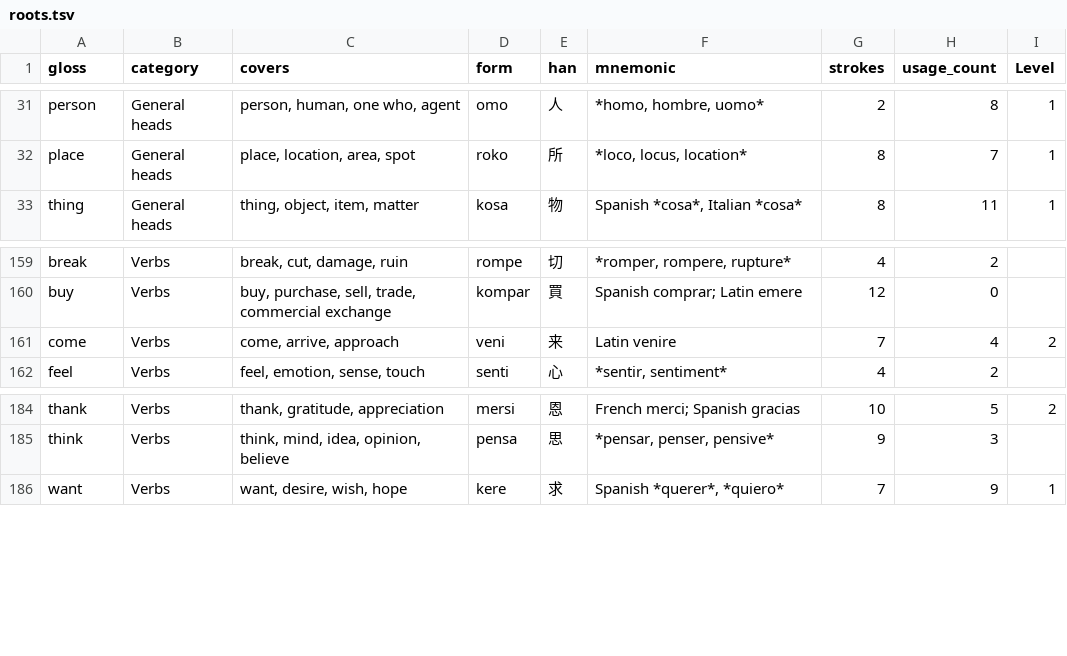
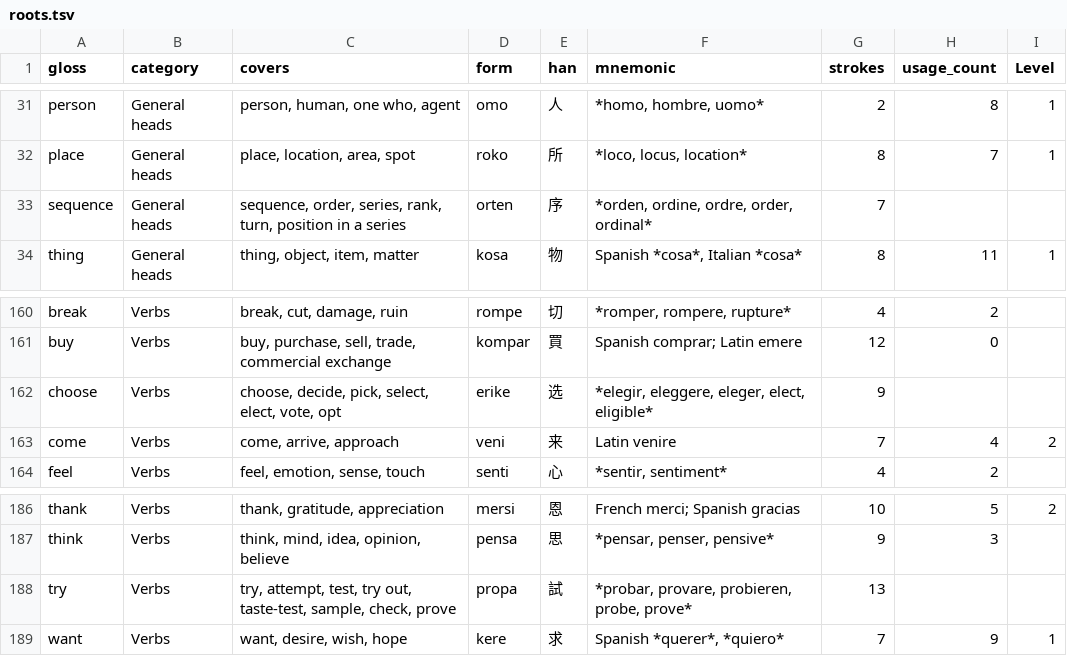
Before and after one commit to JoeStrout/pikotika, a TSV file: roots.tsv, drawn as a sheet; only a part is shown, gaps mark what is left out.

```diff
--- a/roots.tsv
+++ b/roots.tsv
@@ -32,2 +32,3 @@ person	General heads	person, human, one who, agent	omo	人	*homo, hombre, uomo*
 place	General heads	place, location, area, spot	roko	所	*loco, locus, location*	8	7	1
+sequence	General heads	sequence, order, series, rank, turn, position in a series	orten	序	*orden, ordine, ordre, order, ordinal*	7		
 thing	General heads	thing, object, item, matter	kosa	物	Spanish *cosa*, Italian *cosa*	8	11	1
@@ -160,2 +161,3 @@ break	Verbs	break, cut, damage, ruin	rompe	切	*romper, rompere, rupture*	4	2
 buy	Verbs	buy, purchase, sell, trade, commercial exchange	kompar	買	Spanish comprar; Latin emere	12	0	
+choose	Verbs	choose, decide, pick, select, elect, vote, opt	erike	选	*elegir, eleggere, eleger, elect, eligible*	9		
 come	Verbs	come, arrive, approach	veni	来	Latin venire	7	4	2
@@ -185,2 +187,3 @@ thank	Verbs	thank, gratitude, appreciation	mersi	恩	French merci; Spanish graci
 think	Verbs	think, mind, idea, opinion, believe	pensa	思	*pensar, penser, pensive*	9	3	
+try	Verbs	try, attempt, test, try out, taste-test, sample, check, prove	propa	試	*probar, provare, probieren, probe, prove*	13		
 want	Verbs	want, desire, wish, hope	kere	求	Spanish *querer*, *quiero*	7	9	1
```
Also changed, not shown: compounds.tsv, 3 other files.
